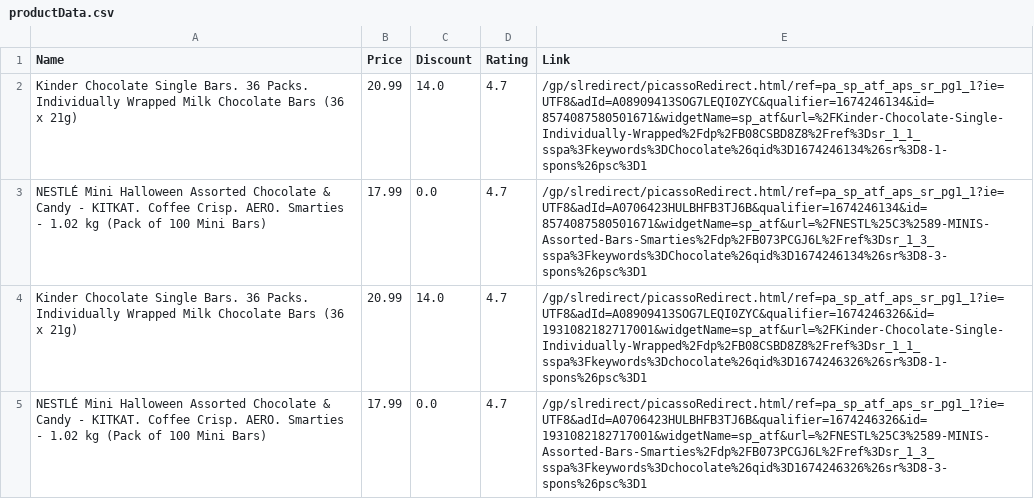
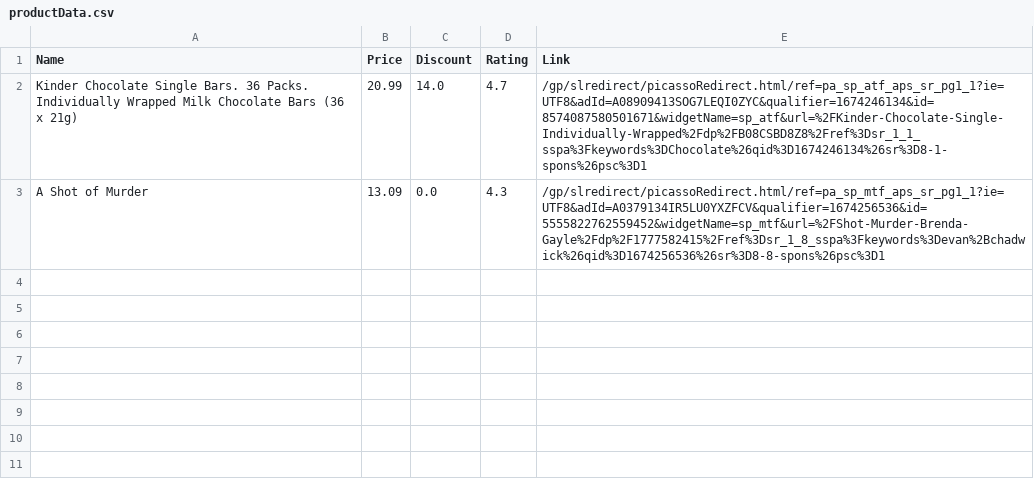
Before and after one commit to CrispNacho/ImprovedAmazonSearch, a CSV file: productData.csv, drawn as a sheet; removed rows and columns are numbered as before the commit, all else as after; the diff names each change by its address in the sheet, - before the commit and + after, or states it on an @@ line.

```diff
--- a/productData.csv
+++ b/productData.csv
-row 3: NESTLÉ Mini Halloween Assorted Chocolate & Candy - KITKAT. Coffee Crisp. AERO. Smarties - 1.02 kg (Pack of 100 Mini Bars) | 17.99 | 0.0 | 4.7 | /gp/slredirect/picassoRedirect.html/ref=pa_sp_atf_aps_sr_pg1_1?ie=UTF8&adId=A0706423HULBHFB3TJ6B&qualifier=1674246134&id=8574087580501671&widgetName=sp_atf&url=%2FNESTL%25C3%2589-MINIS-Assorted-Bars-Smarties%2Fdp%2FB073PCGJ6L%2Fref%3Dsr_1_3_sspa%3Fkeywords%3DChocolate%26qid%3D1674246134%26sr%3D8-3-spons%26psc%3D1
-row 4: Kinder Chocolate Single Bars. 36 Packs. Individually Wrapped Milk Chocolate Bars (36 x 21g) | 20.99 | 14.0 | 4.7 | /gp/slredirect/picassoRedirect.html/ref=pa_sp_atf_aps_sr_pg1_1?ie=UTF8&adId=A08909413SOG7LEQI0ZYC&qualifier=1674246326&id=1931082182717001&widgetName=sp_atf&url=%2FKinder-Chocolate-Single-Individually-Wrapped%2Fdp%2FB08CSBD8Z8%2Fref%3Dsr_1_1_sspa%3Fkeywords%3Dchocolate%26qid%3D1674246326%26sr%3D8-1-spons%26psc%3D1
-row 5: NESTLÉ Mini Halloween Assorted Chocolate & Candy - KITKAT. Coffee Crisp. AERO. Smarties - 1.02 kg (Pack of 100 Mini Bars) | 17.99 | 0.0 | 4.7 | /gp/slredirect/picassoRedirect.html/ref=pa_sp_atf_aps_sr_pg1_1?ie=UTF8&adId=A0706423HULBHFB3TJ6B&qualifier=1674246326&id=1931082182717001&widgetName=sp_atf&url=%2FNESTL%25C3%2589-MINIS-Assorted-Bars-Smarties%2Fdp%2FB073PCGJ6L%2Fref%3Dsr_1_3_sspa%3Fkeywords%3Dchocolate%26qid%3D1674246326%26sr%3D8-3-spons%26psc%3D1
+row 3: A Shot of Murder | 13.09 | 0.0 | 4.3 | /gp/slredirect/picassoRedirect.html/ref=pa_sp_mtf_aps_sr_pg1_1?ie=UTF8&adId=A0379134IR5LU0YXZFCV&qualifier=1674256536&id=5555822762559452&widgetName=sp_mtf&url=%2FShot-Murder-Brenda-Gayle%2Fdp%2F1777582415%2Fref%3Dsr_1_8_sspa%3Fkeywords%3Devan%2Bchadwick%26qid%3D1674256536%26sr%3D8-8-spons%26psc%3D1
```
Also changed, not shown: 4 other files.
